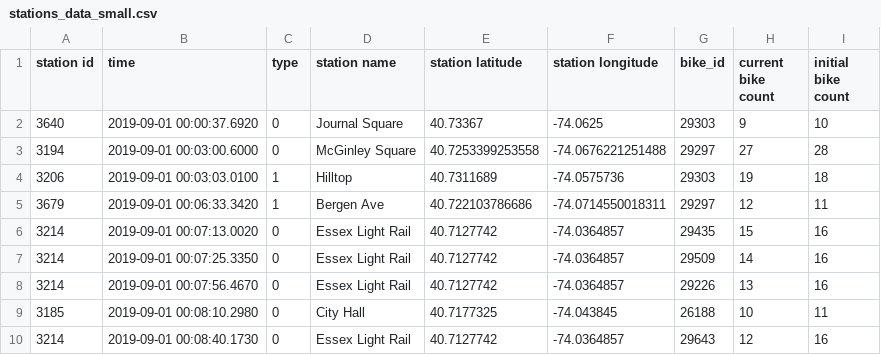
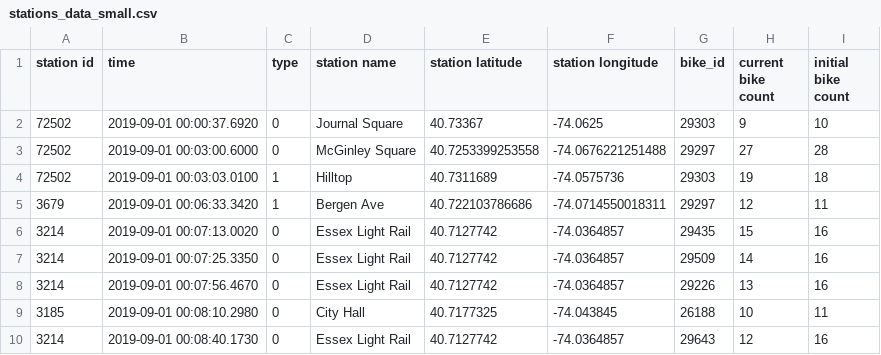
Before and after one commit to miillo/demand-prediction-in-bike-sharing-system, a CSV file: src/main/resources/stations_data_small.csv, drawn as a sheet; only a part is shown.

```diff
--- a/src/main/resources/stations_data_small.csv
+++ b/src/main/resources/stations_data_small.csv
@@ -1,5 +1,5 @@
 "station id","time","type","station name","station latitude","station longitude","bike_id","current bike count","initial bike count"
-"3640","2019-09-01 00:00:37.6920","0","Journal Square","40.73367","-74.0625","29303","9","10"
-"3194","2019-09-01 00:03:00.6000","0","McGinley Square","40.7253399253558","-74.0676221251488","29297","27","28"
-"3206","2019-09-01 00:03:03.0100","1","Hilltop","40.7311689","-74.0575736","29303","19","18"
+"72502","2019-09-01 00:00:37.6920","0","Journal Square","40.73367","-74.0625","29303","9","10"
+"72502","2019-09-01 00:03:00.6000","0","McGinley Square","40.7253399253558","-74.0676221251488","29297","27","28"
+"72502","2019-09-01 00:03:03.0100","1","Hilltop","40.7311689","-74.0575736","29303","19","18"
 "3679","2019-09-01 00:06:33.3420","1","Bergen Ave","40.722103786686","-74.0714550018311","29297","12","11"
```
Also changed, not shown: src/main/resources/trips_data_small.csv, 14 other files.
